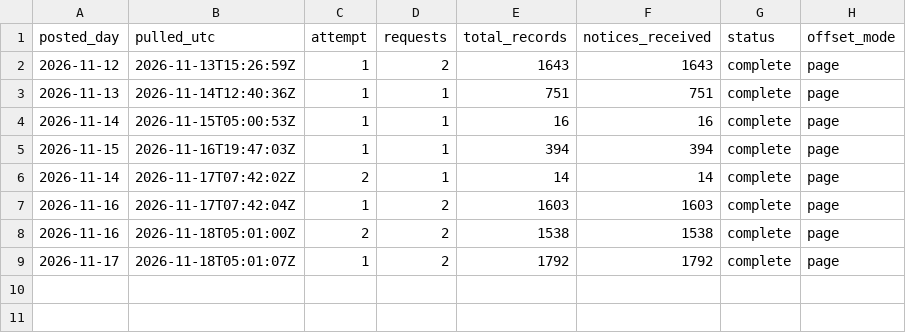
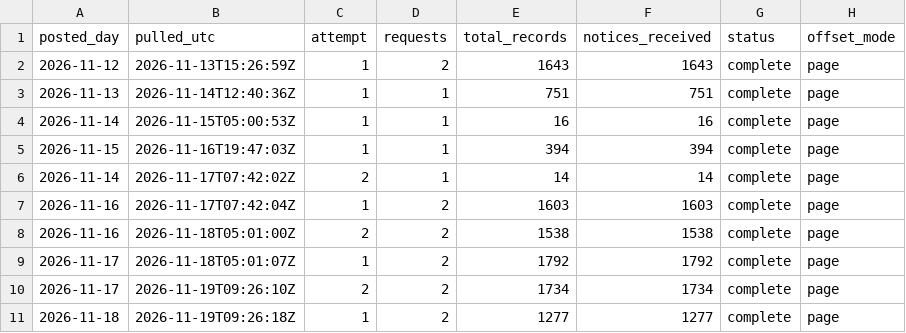
Before and after one commit to e-burress/federal-contract-competition, a CSV file: results/sam_api_pulls.csv, drawn as a sheet.

```diff
--- a/results/sam_api_pulls.csv
+++ b/results/sam_api_pulls.csv
@@ -9 +9,3 @@ posted_day,pulled_utc,attempt,requests,total_records,notices_received,status,off
 2026-11-17,2026-11-18T05:01:07Z,1,2,1792,1792,complete,page
+2026-11-17,2026-11-19T09:26:10Z,2,2,1734,1734,complete,page
+2026-11-18,2026-11-19T09:26:18Z,1,2,1277,1277,complete,page
```
Also changed, not shown: results/live_fy2027_by_agency.csv, results/sam_new_notices.csv, 8 other files.
